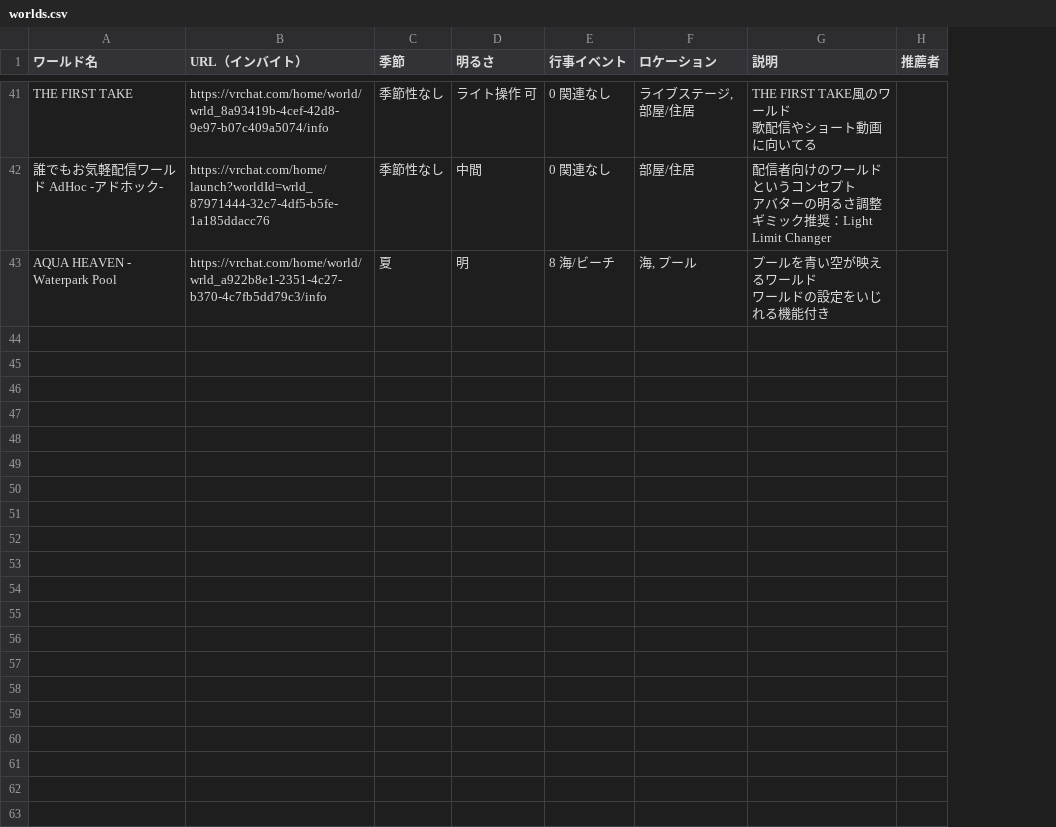
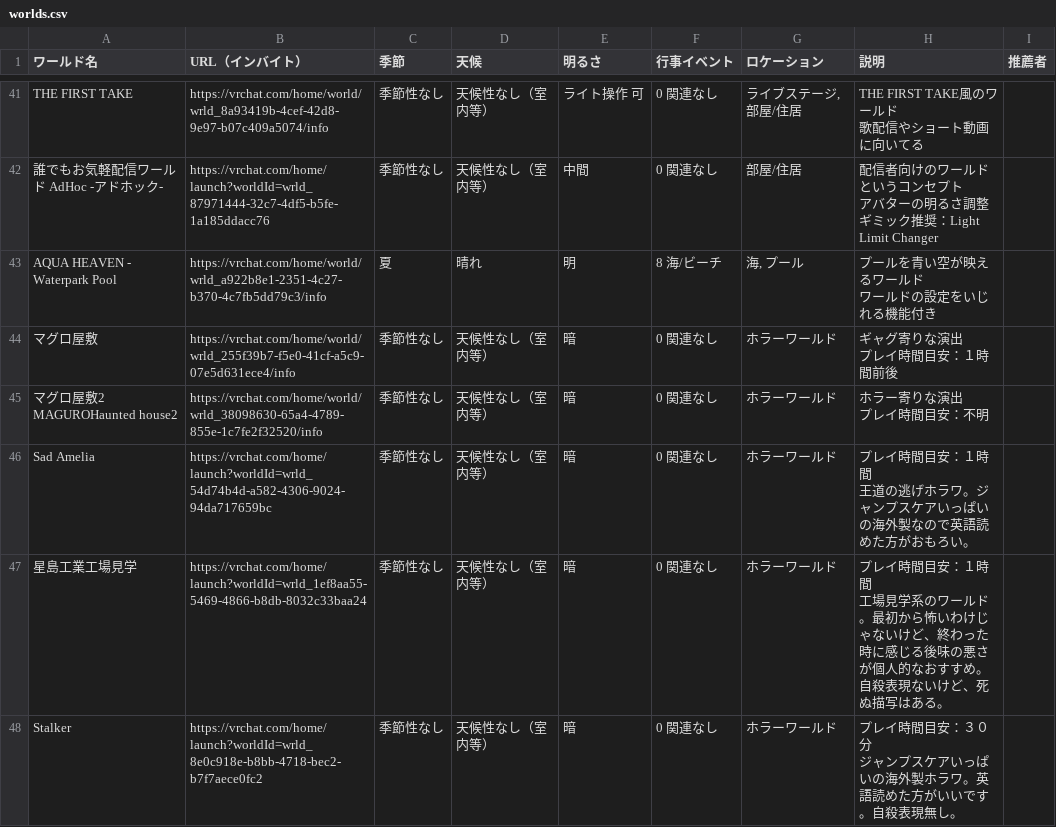
Before and after one commit to BUTAI-N/WorldSearch, a CSV file: data/worlds.csv, drawn as a sheet; only a part is shown, gaps mark what is left out; ↵ is a line break in a cell; the diff covers the shown part only; the diff names each change by its address in the sheet, - before the commit and + after, or states it on an @@ line.

```diff
--- a/data/worlds.csv
+++ b/data/worlds.csv
+column D (天候), rows 41-43: 天候性なし（室内等） | 天候性なし（室内等） | 晴れ
+row 44: マグロ屋敷 | https://vrchat.com/home/world/wrld_255f39b7-f5e0-41cf-a5c9-07e5d631ece4/info | 季節性なし | 天候性なし（室内等） | 暗 | 0 関連なし | ホラーワールド | ギャグ寄りな演出 ↵ プレイ時間目安：１時間前後
+row 45: マグロ屋敷2 MAGUROHaunted house2 | https://vrchat.com/home/world/wrld_38098630-65a4-4789-855e-1c7fe2f32520/info | 季節性なし | 天候性なし（室内等） | 暗 | 0 関連なし | ホラーワールド | ホラー寄りな演出 ↵ プレイ時間目安：不明
+row 46: Sad Amelia | https://vrchat.com/home/launch?worldId=wrld_54d74b4d-a582-4306-9024-94da717659bc | 季節性なし | 天候性なし（室内等） | 暗 | 0 関連なし | ホラーワールド | プレイ時間目安：１時間 ↵ 王道の逃げホラワ。ジャンプスケアいっぱいの海外製なので英語読めた方がおもろい。
+row 47: 星島工業工場見学 | https://vrchat.com/home/launch?worldId=wrld_1ef8aa55-5469-4866-b8db-8032c33baa24 | 季節性なし | 天候性なし（室内等） | 暗 | 0 関連なし | ホラーワールド | プレイ時間目安：１時間 ↵ 工場見学系のワールド。最初から怖いわけじゃないけど、終わった時に感じる後味の悪さが個人的なおすすめ。自殺表現ないけど、死ぬ描写はある。
+row 48: Stalker | https://vrchat.com/home/launch?worldId=wrld_8e0c918e-b8bb-4718-bec2-b7f7aece0fc2 | 季節性なし | 天候性なし（室内等） | 暗 | 0 関連なし | ホラーワールド | プレイ時間目安：３０分 ↵ ジャンプスケアいっぱいの海外製ホラワ。英語読めた方がいいです。自殺表現無し。
```
Also changed, not shown: 5 added rows and 1 edited cell elsewhere in this file, 10 other files.
